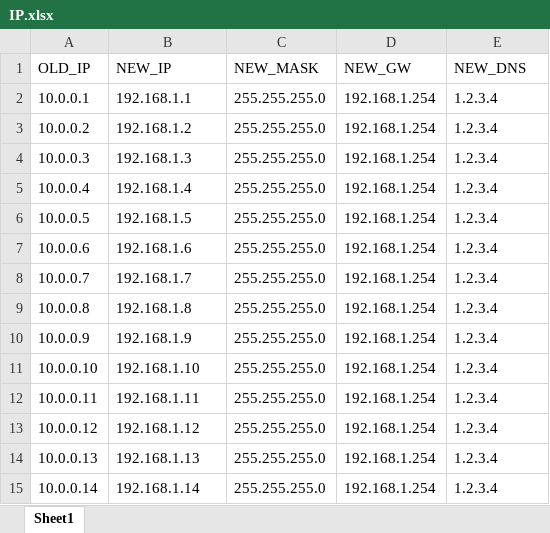
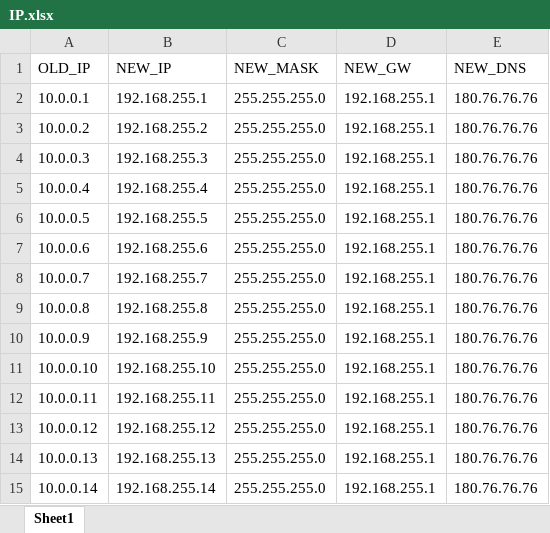
Before and after one commit to gole-huang/setip, an Excel workbook: IP.xlsx, sheet Sheet1, drawn as a sheet; values as stored, in another font and other column widths than the file's, no borders; the diff names each change by its address in the sheet, - before the commit and + after, or states it on an @@ line.

```diff
--- a/IP.xlsx (sheet Sheet1)
+++ b/IP.xlsx (sheet Sheet1)
-B2 (NEW_IP): 192.168.1.1
+B2 (NEW_IP): 192.168.255.1
-D2:D15 (NEW_GW): 192.168.1.254
+D2:D15 (NEW_GW): 192.168.255.1
-E2:E15 (NEW_DNS): 1.2.3.4
+E2:E15 (NEW_DNS): 180.76.76.76
-B3 (NEW_IP): 192.168.1.2
+B3 (NEW_IP): 192.168.255.2
-B4 (NEW_IP): 192.168.1.3
+B4 (NEW_IP): 192.168.255.3
-B5 (NEW_IP): 192.168.1.4
+B5 (NEW_IP): 192.168.255.4
-B6 (NEW_IP): 192.168.1.5
+B6 (NEW_IP): 192.168.255.5
-B7 (NEW_IP): 192.168.1.6
+B7 (NEW_IP): 192.168.255.6
-B8 (NEW_IP): 192.168.1.7
+B8 (NEW_IP): 192.168.255.7
-B9 (NEW_IP): 192.168.1.8
+B9 (NEW_IP): 192.168.255.8
-B10 (NEW_IP): 192.168.1.9
+B10 (NEW_IP): 192.168.255.9
-B11 (NEW_IP): 192.168.1.10
+B11 (NEW_IP): 192.168.255.10
-B12 (NEW_IP): 192.168.1.11
+B12 (NEW_IP): 192.168.255.11
-B13 (NEW_IP): 192.168.1.12
+B13 (NEW_IP): 192.168.255.12
-B14 (NEW_IP): 192.168.1.13
+B14 (NEW_IP): 192.168.255.13
-B15 (NEW_IP): 192.168.1.14
+B15 (NEW_IP): 192.168.255.14
```
Also changed, not shown: 1 other file.
